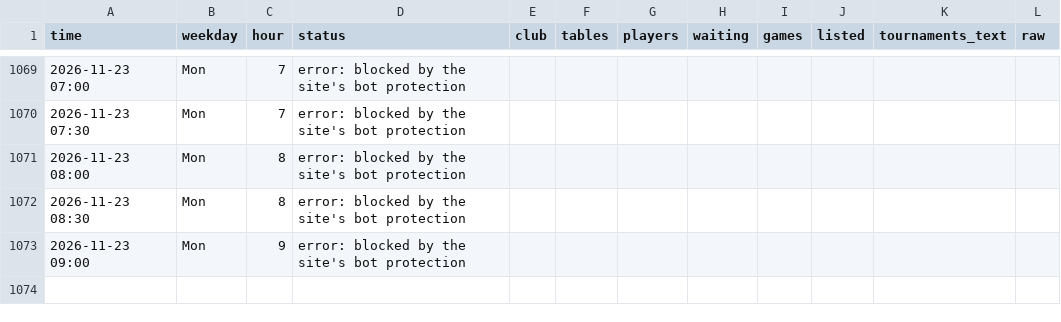
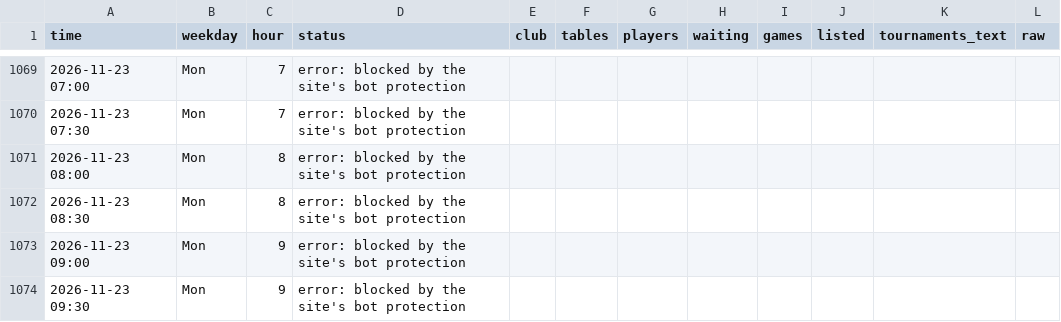
Before and after one commit to legendtoss/kings-tracker, a CSV file: data/olympic-riga/2026-11.csv, drawn as a sheet; only a part is shown, gaps mark what is left out.

```diff
--- a/data/olympic-riga/2026-11.csv
+++ b/data/olympic-riga/2026-11.csv
@@ -1073 +1073,2 @@
 2026-11-23 09:00,Mon,9,error: blocked by the site's bot protection,,,,,,,,
+2026-11-23 09:30,Mon,9,error: blocked by the site's bot protection,,,,,,,,
```
Also changed, not shown: data/2026-11.csv, data/cardcasino/2026-11.csv, 14 other files.
